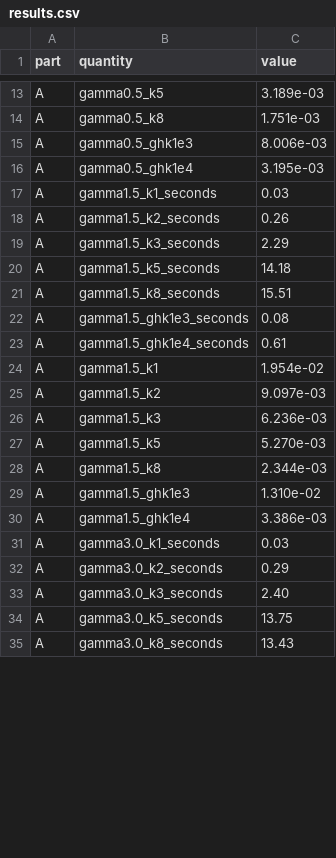
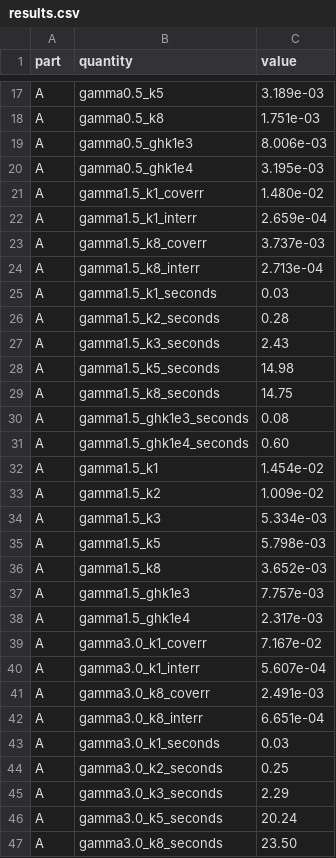
Before and after one commit to microprediction/kinetics, a CSV file: experiments/exp14_boundaries/results.csv, drawn as a sheet; only a part is shown, gaps mark what is left out; the diff covers the shown part only.

```diff
--- a/experiments/exp14_boundaries/results.csv
+++ b/experiments/exp14_boundaries/results.csv
@@ -16,20 +20,28 @@ A,gamma0.5_ghk1e3,8.006e-03
 A,gamma0.5_ghk1e4,3.195e-03
+A,gamma1.5_k1_coverr,1.480e-02
+A,gamma1.5_k1_interr,2.659e-04
+A,gamma1.5_k8_coverr,3.737e-03
+A,gamma1.5_k8_interr,2.713e-04
 A,gamma1.5_k1_seconds,0.03
-A,gamma1.5_k2_seconds,0.26
-A,gamma1.5_k3_seconds,2.29
-A,gamma1.5_k5_seconds,14.18
-A,gamma1.5_k8_seconds,15.51
+A,gamma1.5_k2_seconds,0.28
+A,gamma1.5_k3_seconds,2.43
+A,gamma1.5_k5_seconds,14.98
+A,gamma1.5_k8_seconds,14.75
 A,gamma1.5_ghk1e3_seconds,0.08
-A,gamma1.5_ghk1e4_seconds,0.61
-A,gamma1.5_k1,1.954e-02
-A,gamma1.5_k2,9.097e-03
-A,gamma1.5_k3,6.236e-03
-A,gamma1.5_k5,5.270e-03
-A,gamma1.5_k8,2.344e-03
-A,gamma1.5_ghk1e3,1.310e-02
-A,gamma1.5_ghk1e4,3.386e-03
+A,gamma1.5_ghk1e4_seconds,0.60
+A,gamma1.5_k1,1.454e-02
+A,gamma1.5_k2,1.009e-02
+A,gamma1.5_k3,5.334e-03
+A,gamma1.5_k5,5.798e-03
+A,gamma1.5_k8,3.652e-03
+A,gamma1.5_ghk1e3,7.757e-03
+A,gamma1.5_ghk1e4,2.317e-03
+A,gamma3.0_k1_coverr,7.167e-02
+A,gamma3.0_k1_interr,5.607e-04
+A,gamma3.0_k8_coverr,2.491e-03
+A,gamma3.0_k8_interr,6.651e-04
 A,gamma3.0_k1_seconds,0.03
-A,gamma3.0_k2_seconds,0.29
-A,gamma3.0_k3_seconds,2.40
-A,gamma3.0_k5_seconds,13.75
-A,gamma3.0_k8_seconds,13.43
+A,gamma3.0_k2_seconds,0.25
+A,gamma3.0_k3_seconds,2.29
+A,gamma3.0_k5_seconds,20.24
+A,gamma3.0_k8_seconds,23.50
```
Also changed, not shown: 4 added rows and 31 edited cells elsewhere in this file, experiments/exp13_ghk_benchmark/results.csv, experiments/exp16_benchmark_addendum/results.csv, 9 other files.
